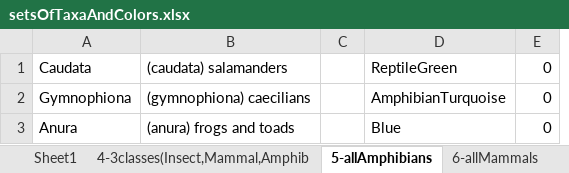
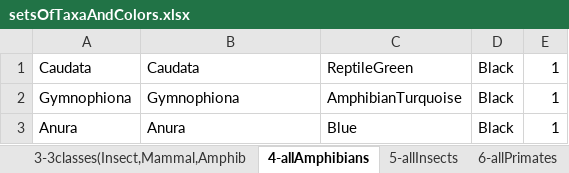
Before and after one commit to ndattani/genomicMDS, an Excel workbook: setsOfTaxaAndColors.xlsx, sheet 4-allAmphibians, drawn as a sheet; values as stored, in another font and other column widths than the file's, no borders; removed rows and columns are numbered as before the commit, all else as after; the diff names each change by its address in the sheet, - before the commit and + after, or states it on an @@ line.

```diff
--- a/setsOfTaxaAndColors.xlsx (sheet 4-allAmphibians)
+++ b/setsOfTaxaAndColors.xlsx (sheet 4-allAmphibians)
-sheet tab: 4-3classes(Insect,Mammal,Amphib
+sheet tab: 3-3classes(Insect,Mammal,Amphib
-sheet tab: 5-allAmphibians
+sheet tab: 4-allAmphibians
-sheet tab: 6-allMammals
-column C, empty
+column D, rows 1-3: all Black
-B1: (caudata) salamanders
+B1: Caudata
-E1:E3: 0
+E1:E3: 1
-B2: (gymnophiona) caecilians
+B2: Gymnophiona
-B3: (anura) frogs and toads
+B3: Anura
```
Also changed, not shown: sheet 1-CGRfigures, sheet 5-allInsects, sheet 7-allProtistsModuloSingles, sheet 2-allJawedVertebrates, sheet 3-3classes(Insect,Mammal,Amphib, sheet 6-allPrimates, other sheet tabs, 4 other files.
